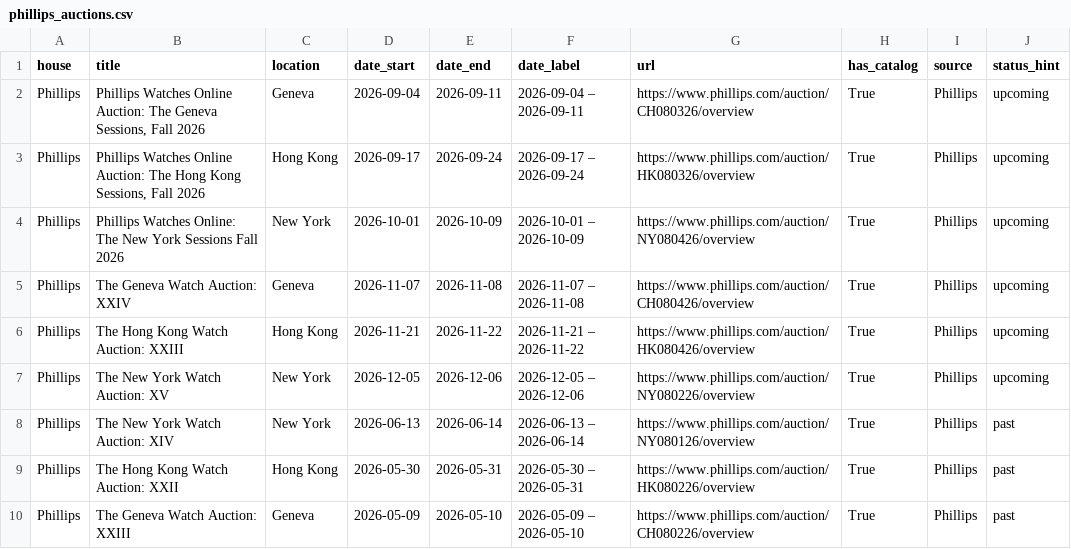
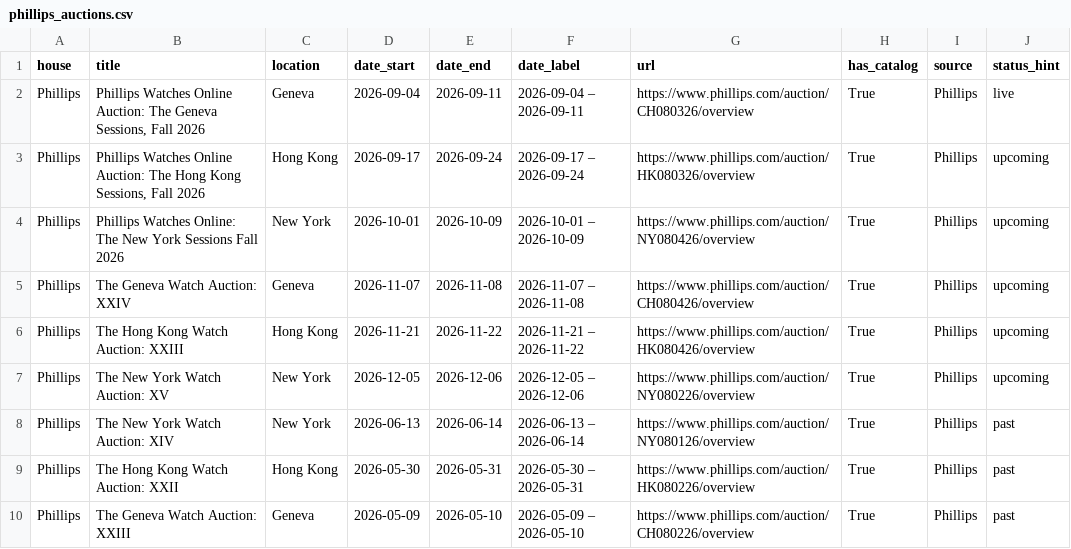
Before and after one commit to markatmutter-cloud/Dial, a CSV file: data/phillips_auctions.csv, drawn as a sheet.

```diff
--- a/data/phillips_auctions.csv
+++ b/data/phillips_auctions.csv
@@ -1,3 +1,3 @@
 house,title,location,date_start,date_end,date_label,url,has_catalog,source,status_hint
-Phillips,"Phillips Watches Online Auction: The Geneva Sessions, Fall 2026",Geneva,2026-09-04,2026-09-11,2026-09-04 – 2026-09-11,https://www.phillips.com/auction/CH080326/overview,True,Phillips,upcoming
+Phillips,"Phillips Watches Online Auction: The Geneva Sessions, Fall 2026",Geneva,2026-09-04,2026-09-11,2026-09-04 – 2026-09-11,https://www.phillips.com/auction/CH080326/overview,True,Phillips,live
 Phillips,"Phillips Watches Online Auction: The Hong Kong Sessions, Fall 2026",Hong Kong,2026-09-17,2026-09-24,2026-09-17 – 2026-09-24,https://www.phillips.com/auction/HK080326/overview,True,Phillips,upcoming
```
Also changed, not shown: 7 other files.
